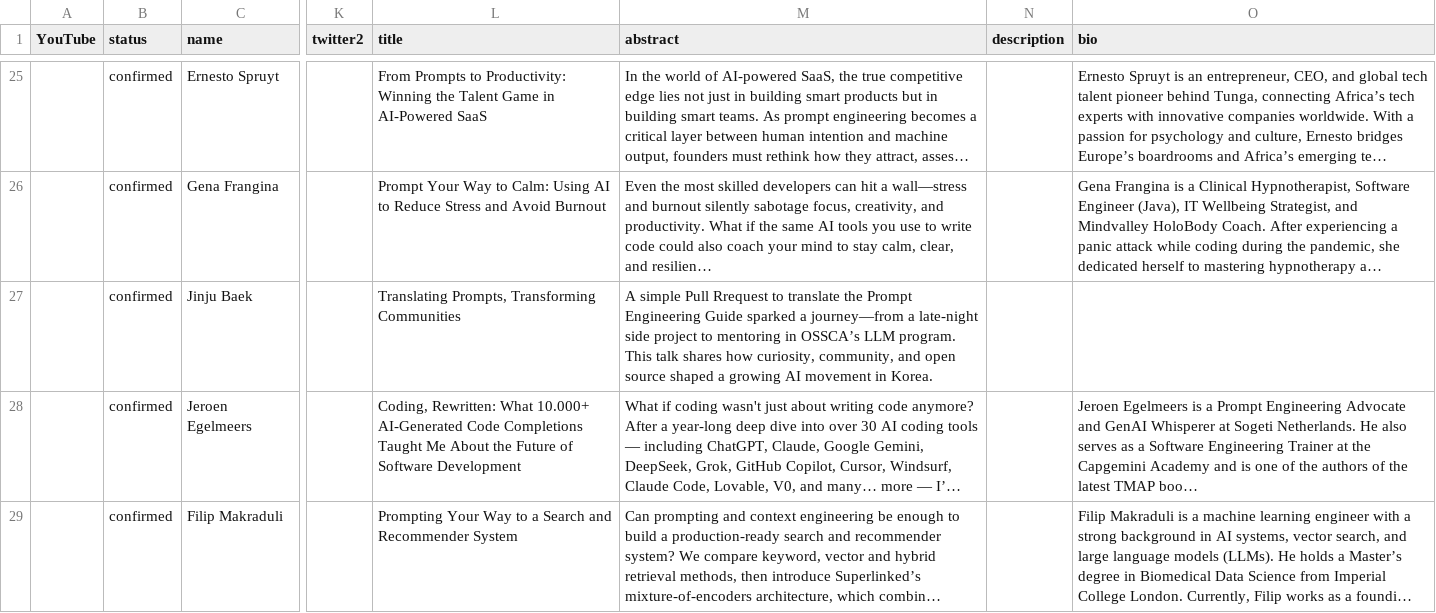
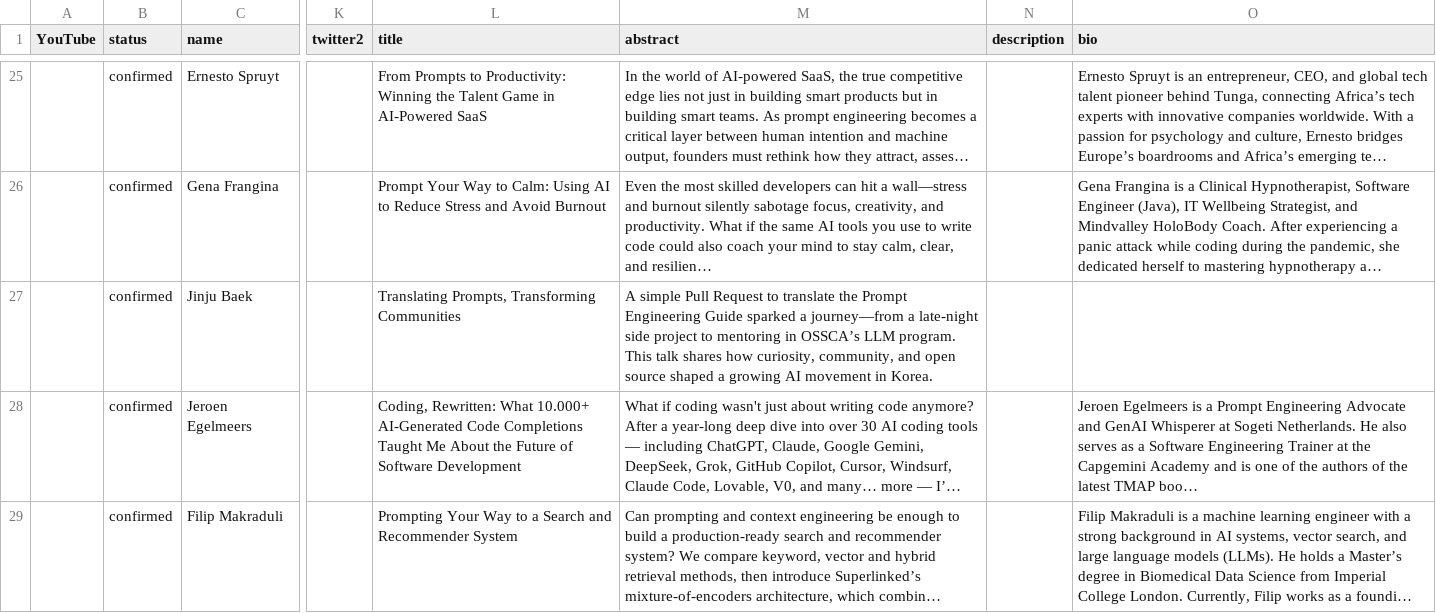
Before and after one commit to Prompt-Engineering-Conference/2026.promptengineering.rocks, a CSV file: home/_db/talks.csv, drawn as a sheet; only a part is shown, gaps mark what is left out; long unchanged cells end in …; the diff names each change by its address in the sheet, - before the commit and + after, or states it on an @@ line.

Commit message:
Add files via upload

```diff
--- a/home/_db/talks.csv
+++ b/home/_db/talks.csv
-M27 (abstract): …simple Pull Rrequest to translate…
+M27 (abstract): …simple Pull Request to translate…
```
